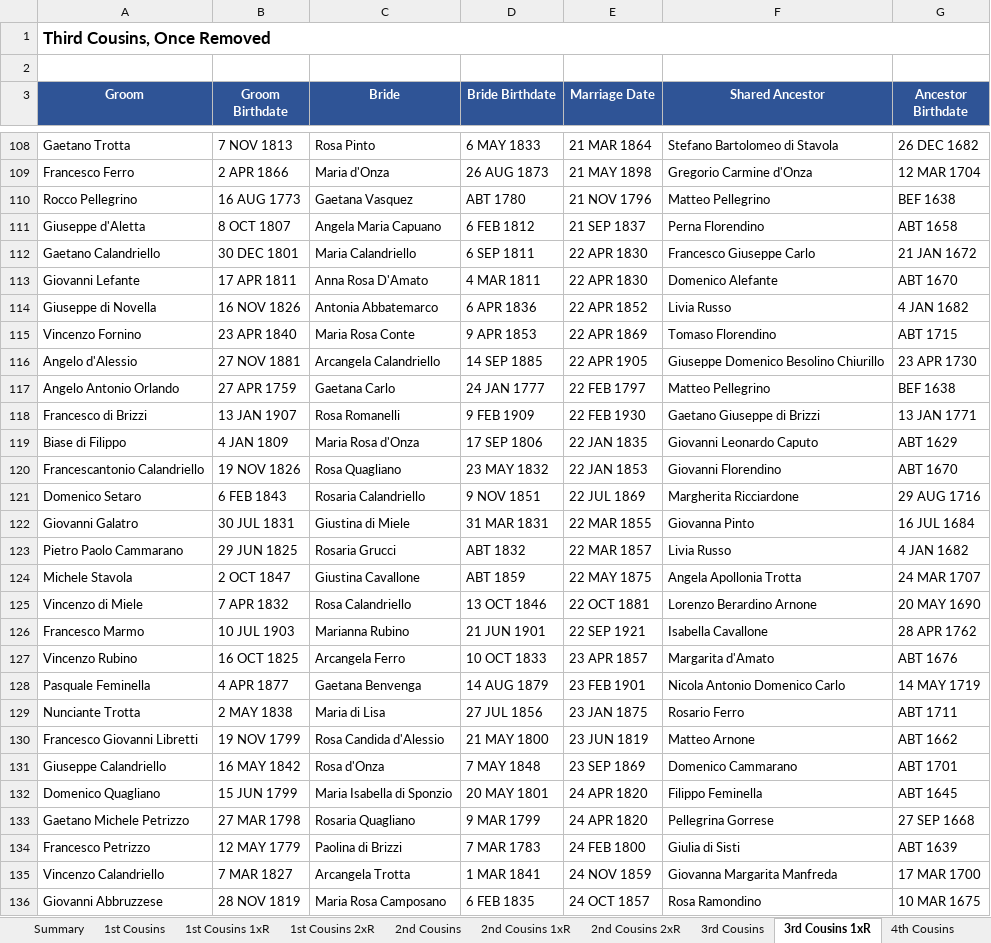
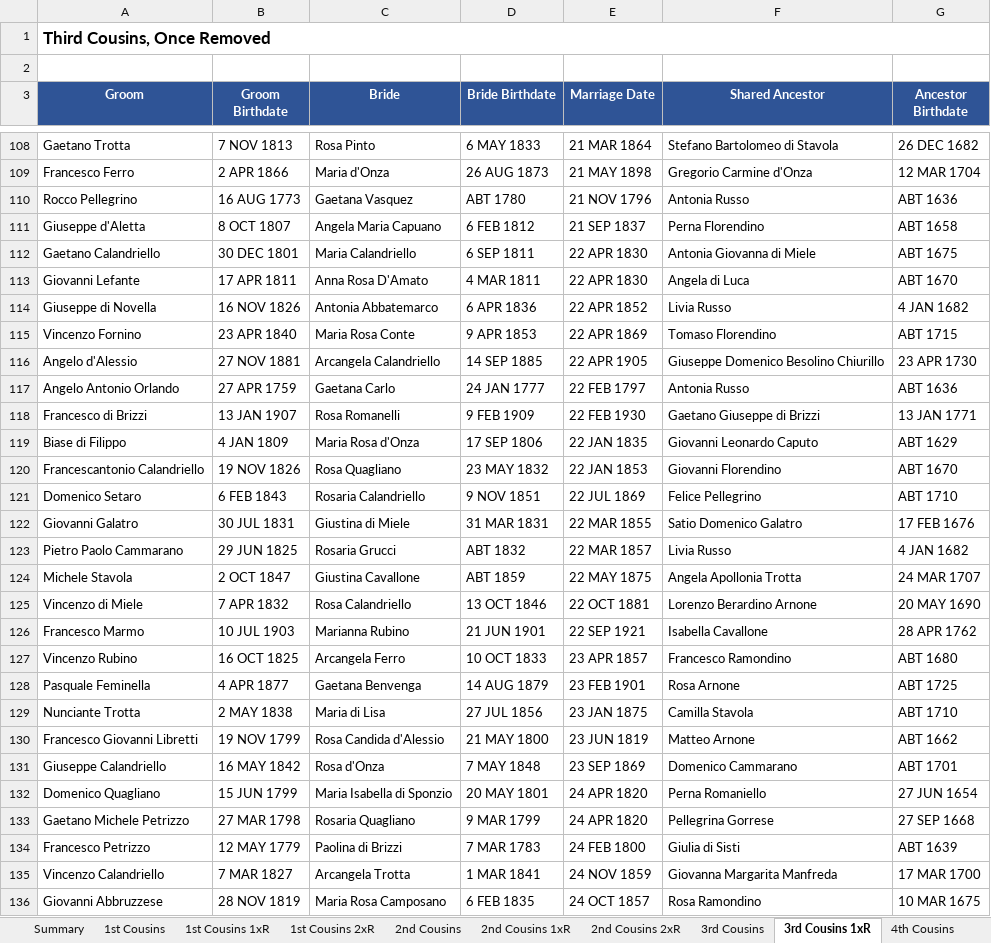
Before and after one commit to johncavallone/sassanochicago, an Excel workbook: assets/downloads/Sassano_Cousin_Marriages.xlsx, sheet 3rd Cousins 1xR, drawn as a sheet; only a part is shown, gaps mark what is left out; values as stored, in another font and other column widths than the file's, no borders; the diff covers the shown part only; the diff names each change by its address in the sheet, - before the commit and + after, or states it on an @@ line.

```diff
--- a/assets/downloads/Sassano_Cousin_Marriages.xlsx (sheet 3rd Cousins 1xR)
+++ b/assets/downloads/Sassano_Cousin_Marriages.xlsx (sheet 3rd Cousins 1xR)
-F110 (Shared Ancestor): Matteo Pellegrino
+F110 (Shared Ancestor): Antonia Russo
-G110 (Ancestor Birthdate): BEF 1638
+G110 (Ancestor Birthdate): ABT 1636
-F112 (Shared Ancestor): Francesco Giuseppe Carlo
+F112 (Shared Ancestor): Antonia Giovanna di Miele
-G112 (Ancestor Birthdate): 21 JAN 1672
+G112 (Ancestor Birthdate): ABT 1675
-F113 (Shared Ancestor): Domenico Alefante
+F113 (Shared Ancestor): Angela di Luca
-F117 (Shared Ancestor): Matteo Pellegrino
+F117 (Shared Ancestor): Antonia Russo
-G117 (Ancestor Birthdate): BEF 1638
+G117 (Ancestor Birthdate): ABT 1636
-F121 (Shared Ancestor): Margherita Ricciardone
+F121 (Shared Ancestor): Felice Pellegrino
-G121 (Ancestor Birthdate): 29 AUG 1716
+G121 (Ancestor Birthdate): ABT 1710
-F122 (Shared Ancestor): Giovanna Pinto
+F122 (Shared Ancestor): Satio Domenico Galatro
-G122 (Ancestor Birthdate): 16 JUL 1684
+G122 (Ancestor Birthdate): 17 FEB 1676
-F127 (Shared Ancestor): Margarita d'Amato
+F127 (Shared Ancestor): Francesco Ramondino
-G127 (Ancestor Birthdate): ABT 1676
+G127 (Ancestor Birthdate): ABT 1680
-F128 (Shared Ancestor): Nicola Antonio Domenico Carlo
+F128 (Shared Ancestor): Rosa Arnone
-G128 (Ancestor Birthdate): 14 MAY 1719
+G128 (Ancestor Birthdate): ABT 1725
-F129 (Shared Ancestor): Rosario Ferro
+F129 (Shared Ancestor): Camilla Stavola
-G129 (Ancestor Birthdate): ABT 1711
+G129 (Ancestor Birthdate): ABT 1710
-F132 (Shared Ancestor): Filippo Feminella
+F132 (Shared Ancestor): Perna Romaniello
-G132 (Ancestor Birthdate): ABT 1645
+G132 (Ancestor Birthdate): 27 JUN 1654
```
Also changed, not shown: 233 edited cells elsewhere in this sheet, sheet 4th Cousins, sheet 3rd Cousins, sheet 2nd Cousins, sheet 2nd Cousins 1xR, sheet Chicago Cousin Marriages, sheet 1st Cousins, 5 more sheets, formulas that keep their value, 7 other files.
